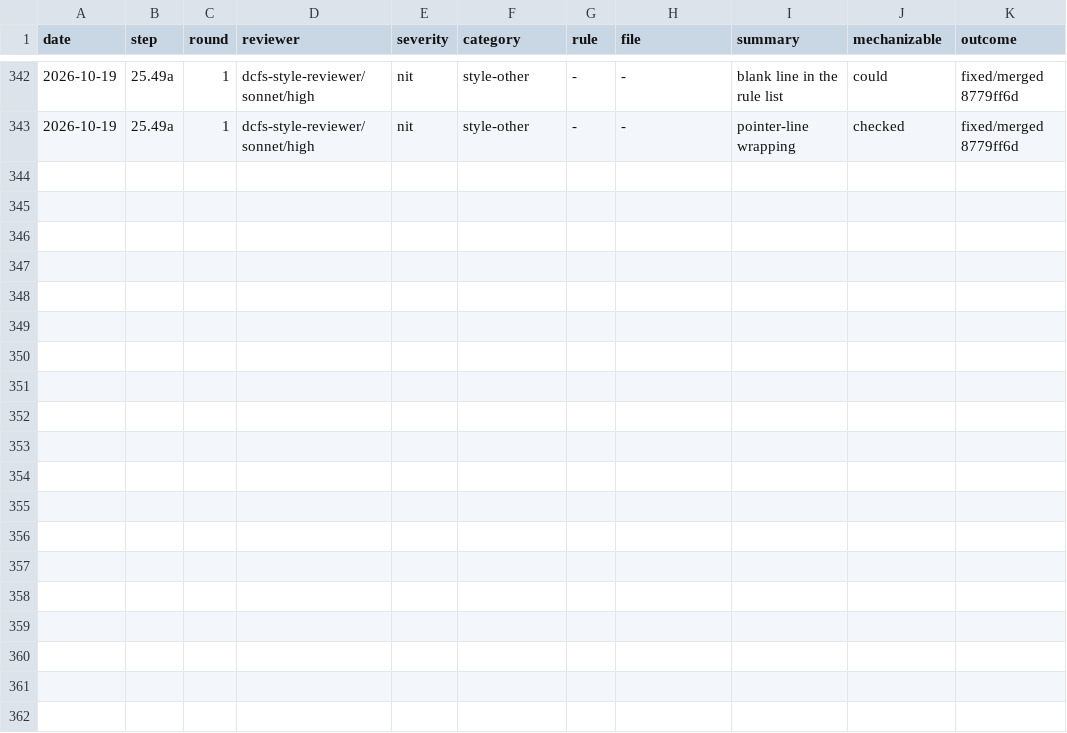
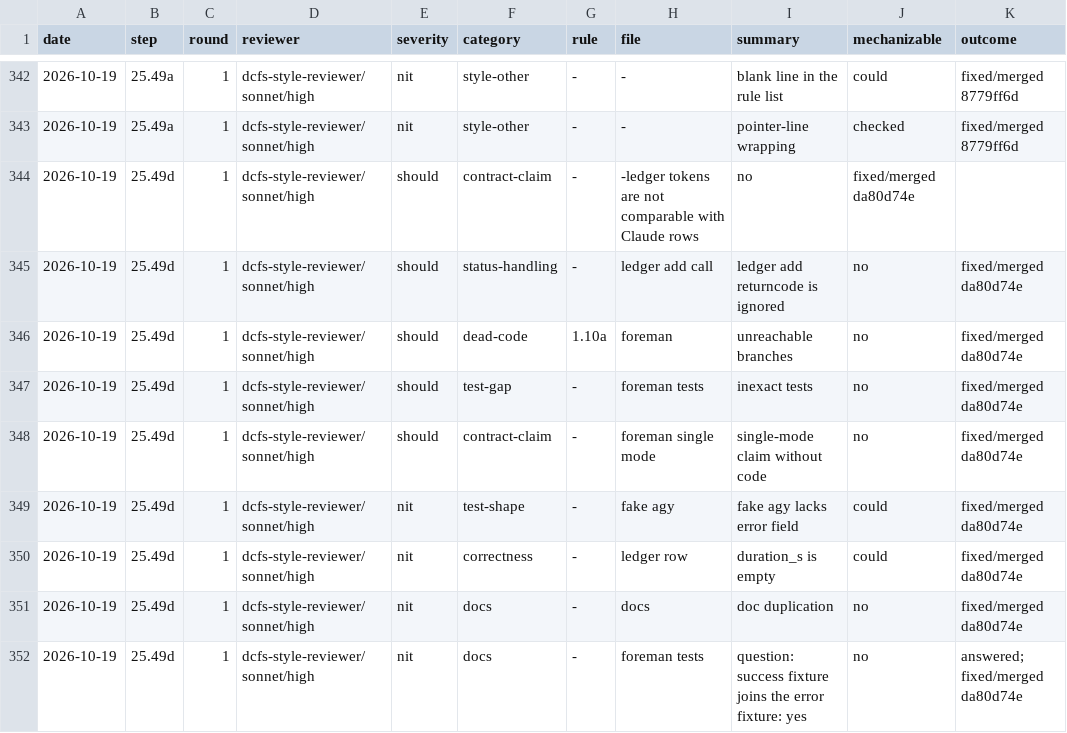
Before and after one commit to eatnumber1/dircachefs, a TSV file: docs/plan/review-findings.tsv, drawn as a sheet; only a part is shown, gaps mark what is left out; the diff names each change by its address in the sheet, - before the commit and + after, or states it on an @@ line.

```diff
--- a/docs/plan/review-findings.tsv
+++ b/docs/plan/review-findings.tsv
+row 344: 2026-10-19 | 25.49d | 1 | dcfs-style-reviewer/sonnet/high | should | contract-claim | - | -ledger tokens are not comparable with Claude rows | no | fixed/merged da80d74e
+row 345: 2026-10-19 | 25.49d | 1 | dcfs-style-reviewer/sonnet/high | should | status-handling | - | ledger add call | ledger add returncode is ignored | no | fixed/merged da80d74e
+row 346: 2026-10-19 | 25.49d | 1 | dcfs-style-reviewer/sonnet/high | should | dead-code | 1.10a | foreman | unreachable branches | no | fixed/merged da80d74e
+row 347: 2026-10-19 | 25.49d | 1 | dcfs-style-reviewer/sonnet/high | should | test-gap | - | foreman tests | inexact tests | no | fixed/merged da80d74e
+row 348: 2026-10-19 | 25.49d | 1 | dcfs-style-reviewer/sonnet/high | should | contract-claim | - | foreman single mode | single-mode claim without code | no | fixed/merged da80d74e
+row 349: 2026-10-19 | 25.49d | 1 | dcfs-style-reviewer/sonnet/high | nit | test-shape | - | fake agy | fake agy lacks error field | could | fixed/merged da80d74e
+row 350: 2026-10-19 | 25.49d | 1 | dcfs-style-reviewer/sonnet/high | nit | correctness | - | ledger row | duration_s is empty | could | fixed/merged da80d74e
+row 351: 2026-10-19 | 25.49d | 1 | dcfs-style-reviewer/sonnet/high | nit | docs | - | docs | doc duplication | no | fixed/merged da80d74e
+row 352: 2026-10-19 | 25.49d | 1 | dcfs-style-reviewer/sonnet/high | nit | docs | - | foreman tests | question: success fixture joins the error fixture: yes | no | answered; fixed/merged da80d74e
```
Also changed, not shown: 2 other files.
